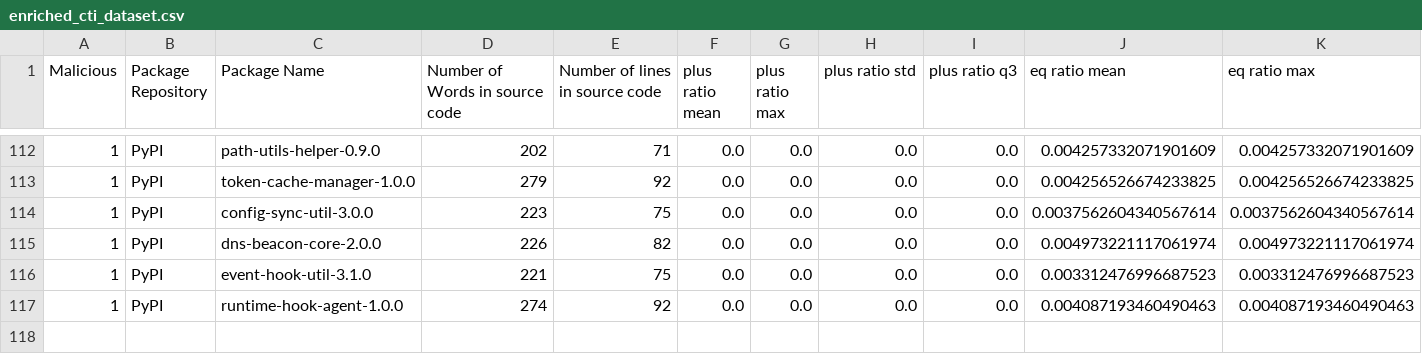
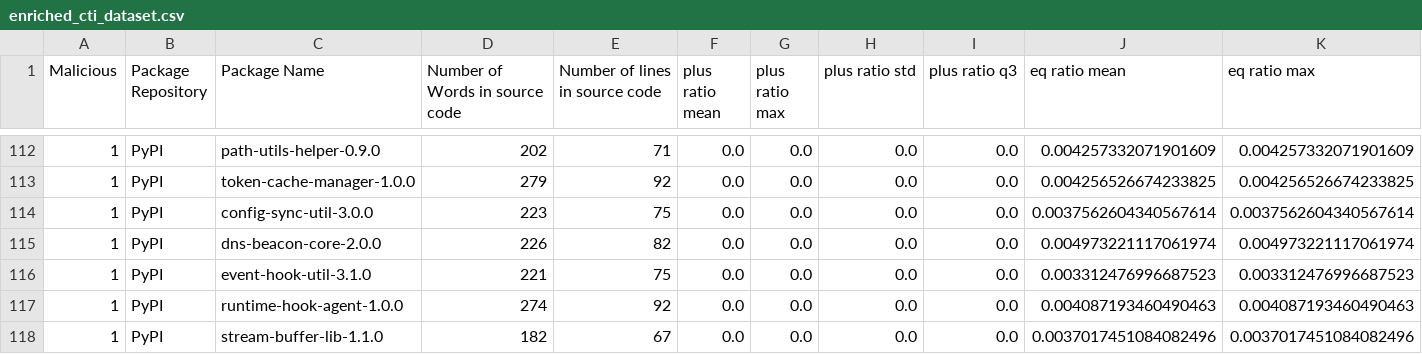
Before and after one commit to 0xdasa/ssc-ci-workflow-Final, a CSV file: CTI_Storage/enriched_cti_dataset.csv, drawn as a sheet; only a part is shown, gaps mark what is left out; rows hold the shown columns only; the diff names each change by its address in the sheet, - before the commit and + after, or states it on an @@ line.

```diff
--- a/CTI_Storage/enriched_cti_dataset.csv
+++ b/CTI_Storage/enriched_cti_dataset.csv
+row 118: 1 | PyPI | stream-buffer-lib-1.1.0 | 182 | 67 | 0.0 | 0.0 | 0.0 | 0.0 | 0.0037017451084082496 | 0.0037017451084082496
```
Also changed, not shown: 6 other files.
